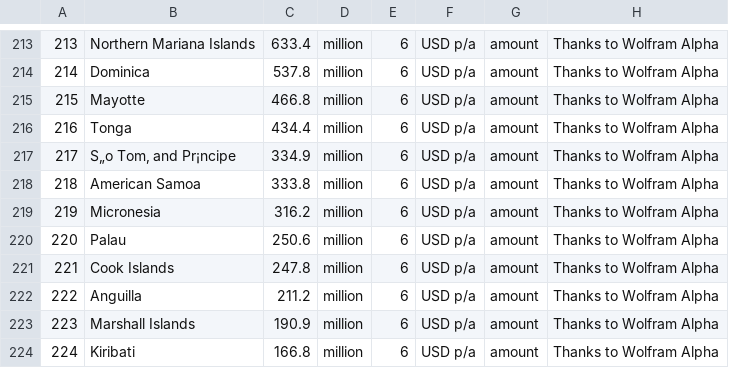
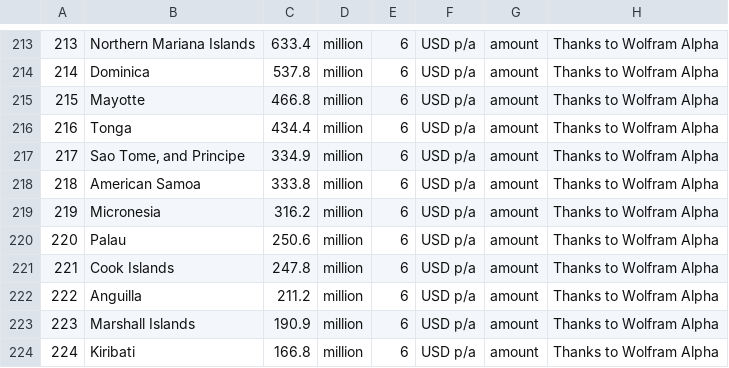
Before and after one commit to andrewcaelliott/my-first-blog, a CSV file: blog/data/GDP_of_countries.csv, drawn as a sheet; only a part is shown, gaps mark what is left out; the diff names each change by its address in the sheet, - before the commit and + after, or states it on an @@ line.

Commit message:
UTF-8

```diff
--- a/blog/data/GDP_of_countries.csv
+++ b/blog/data/GDP_of_countries.csv
-B217: S„o Tom‚ and Pr¡ncipe
+B217: Sao Tome‚ and Principe
```
